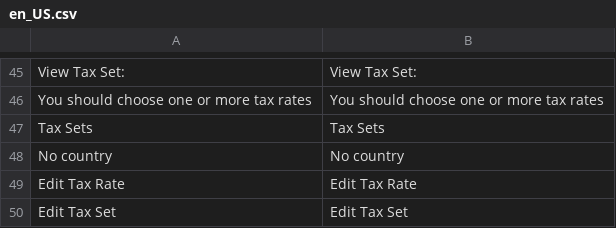
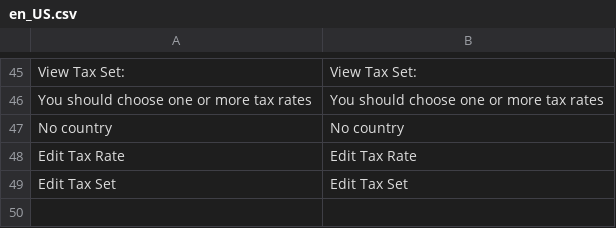
Before and after one commit to spryker/tax, a CSV file: data/translation/Zed/en_US.csv, drawn as a sheet; only a part is shown, gaps mark what is left out; the diff names each change by its address in the sheet, - before the commit and + after, or states it on an @@ line.

```diff
--- a/data/translation/Zed/en_US.csv
+++ b/data/translation/Zed/en_US.csv
-row 47: Tax Sets | Tax Sets
```
Also changed, not shown: data/translation/Zed/de_DE.csv.
